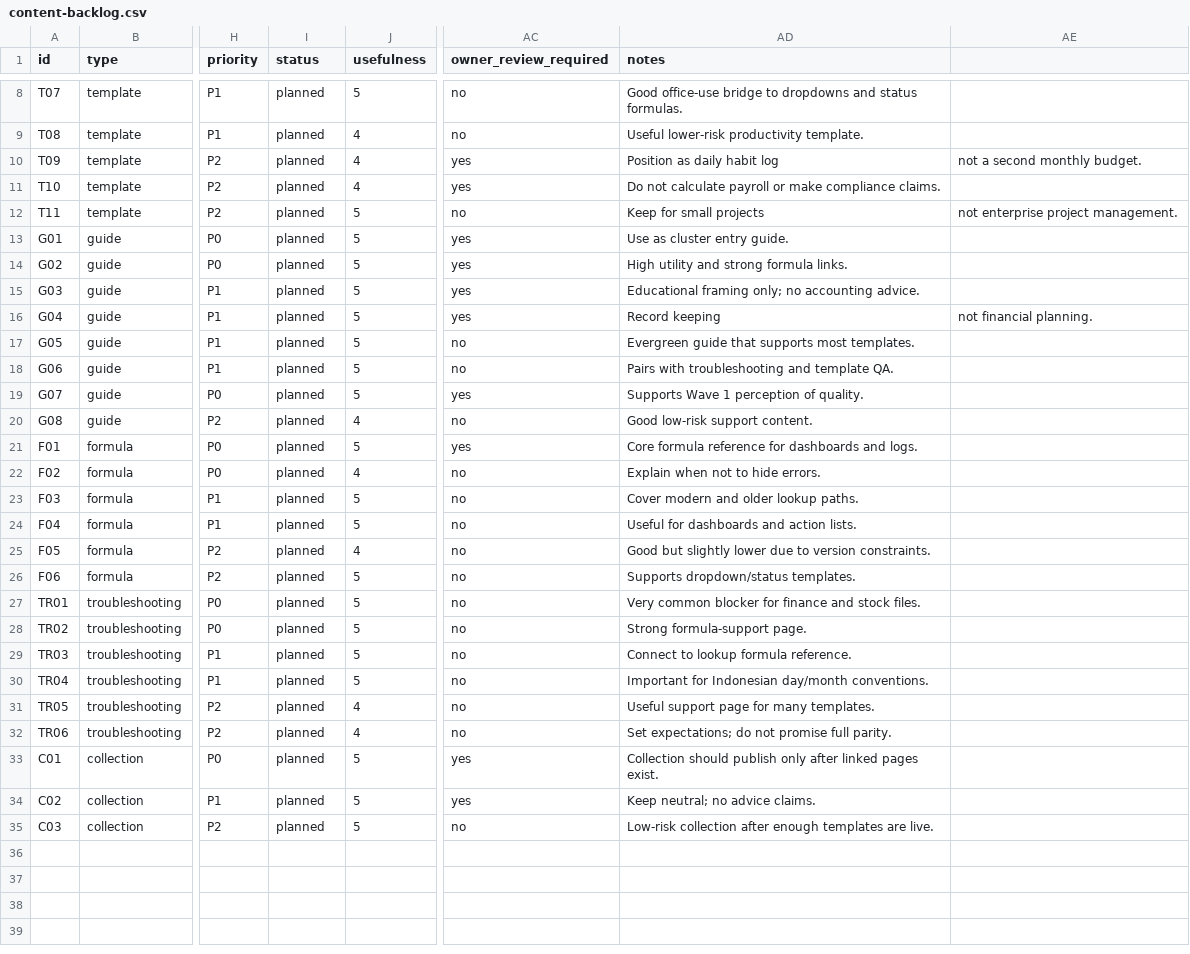
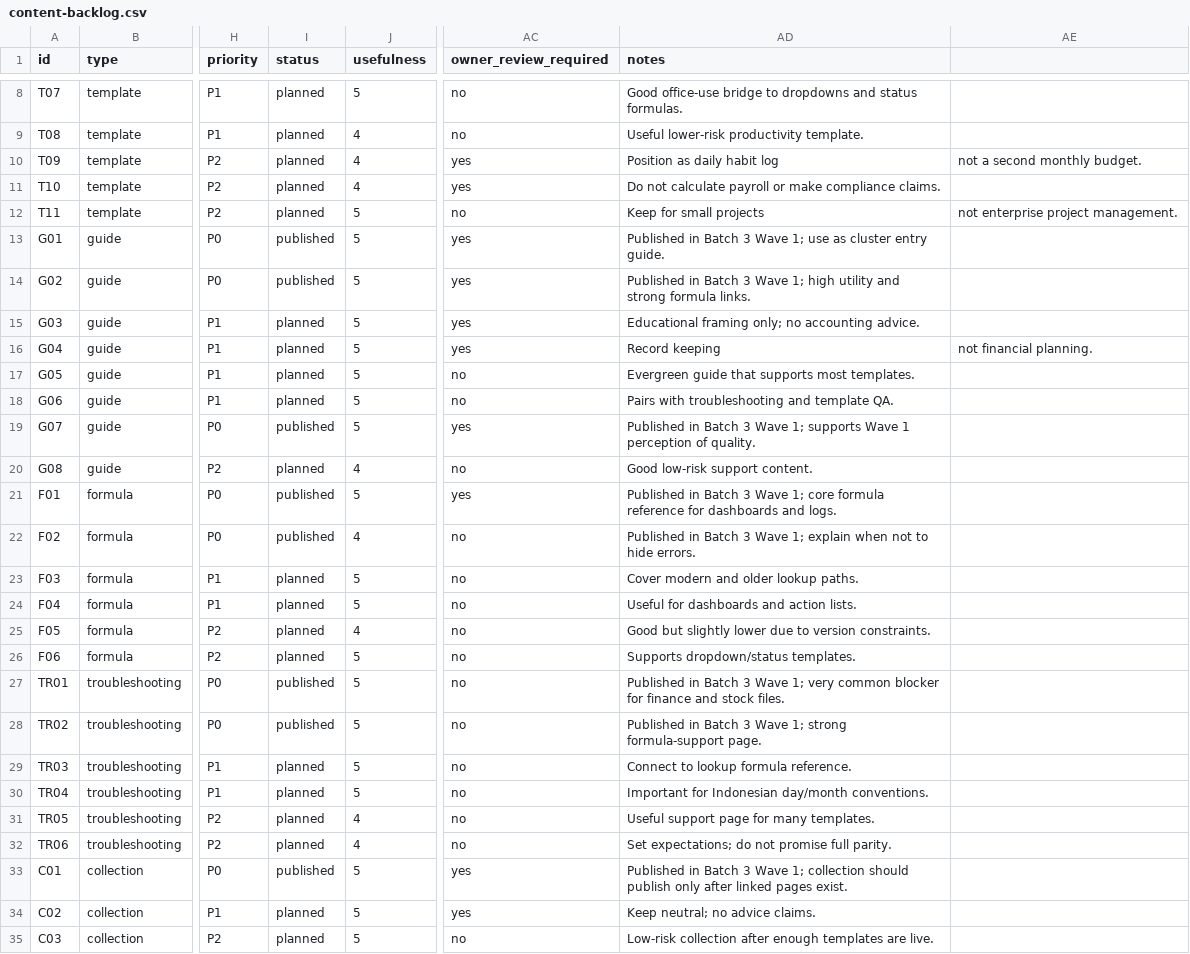
Before and after one commit to drewsebastians/Excel_File_Gratis, a CSV file: docs/content-backlog.csv, drawn as a sheet; only a part is shown, gaps mark what is left out; the diff covers the shown part only; the diff names each change by its address in the sheet, - before the commit and + after, or states it on an @@ line.

Commit message:
docs: synchronize project status after Batch 3 Wave 1 (#7)
Synchronize operational status, backlog, readiness notes, and production smoke checklist after Batch 3 Wave 1.

```diff
--- a/docs/content-backlog.csv
+++ b/docs/content-backlog.csv
-I13:I14 (status): planned
+I13:I14 (status): published
-AD13 (notes): Use as cluster entry guide.
+AD13 (notes): Published in Batch 3 Wave 1; use as cluster entry guide.
-AD14 (notes): High utility and…
+AD14 (notes): Published in Batch 3 Wave 1; high utility and…
-I19 (status): planned
+I19 (status): published
-AD19 (notes): Supports Wave 1…
+AD19 (notes): Published in Batch 3 Wave 1; supports Wave 1…
-I21:I22 (status): planned
+I21:I22 (status): published
-AD21 (notes): Core formula reference…
+AD21 (notes): Published in Batch 3 Wave 1; core formula reference…
-AD22 (notes): Explain when not…
+AD22 (notes): Published in Batch 3 Wave 1; explain when not…
-I27:I28 (status): planned
+I27:I28 (status): published
-AD27 (notes): Very common blocker…
+AD27 (notes): Published in Batch 3 Wave 1; very common blocker…
-AD28 (notes): Strong formula-support page.
+AD28 (notes): Published in Batch 3 Wave 1; strong formula-support page.
-I33 (status): planned
+I33 (status): published
-AD33 (notes): Collection should publish…
+AD33 (notes): Published in Batch 3 Wave 1; collection should publish…
```
Also changed, not shown: 8 edited cells elsewhere in this file, 5 other files.
